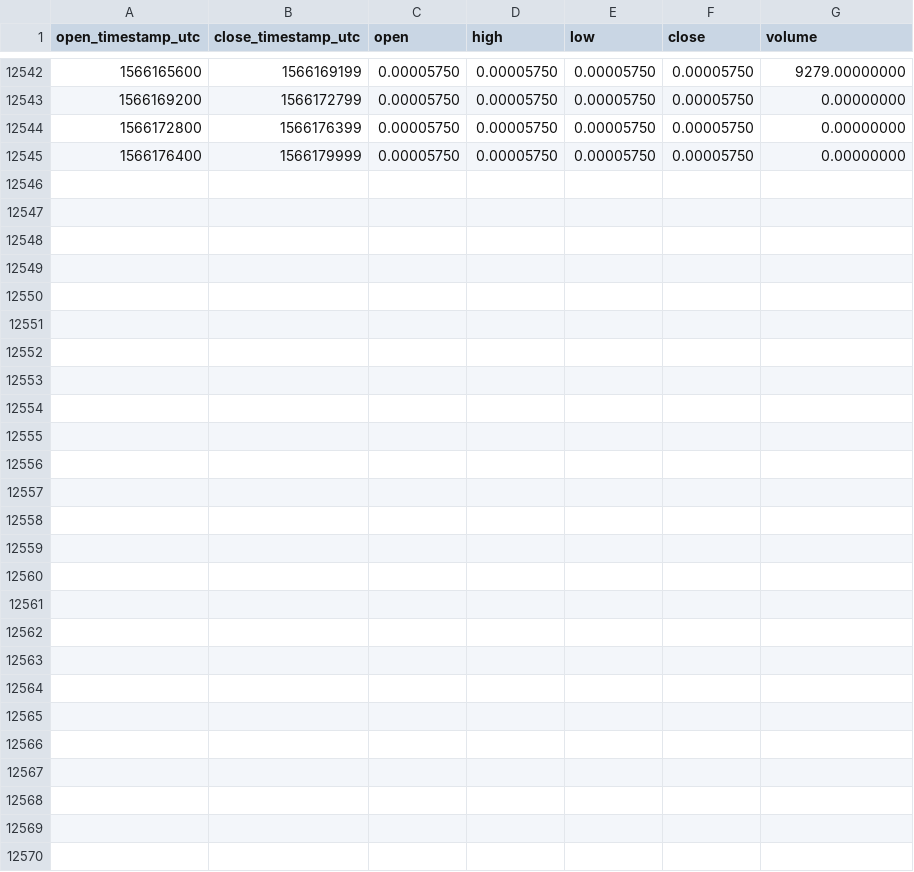
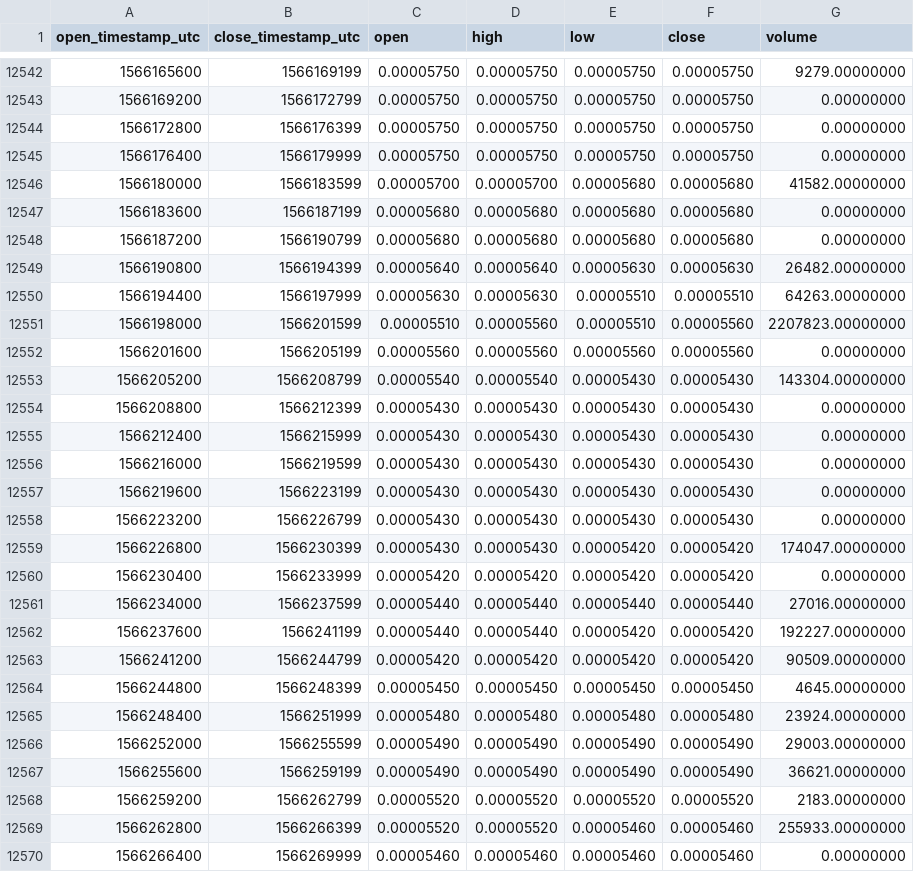
Before and after one commit to cryptobigbro/binance-STORMBNB, a CSV file: binance-STORMBNB-1h.csv, drawn as a sheet; only a part is shown, gaps mark what is left out.

Commit message:
Update OHLCV data.

```diff
--- a/binance-STORMBNB-1h.csv
+++ b/binance-STORMBNB-1h.csv
@@ -12545 +12545,26 @@ open_timestamp_utc,close_timestamp_utc,open,high,low,close,volume
 1566176400,1566179999,0.00005750,0.00005750,0.00005750,0.00005750,0.00000000
+1566180000,1566183599,0.00005700,0.00005700,0.00005680,0.00005680,41582.00000000
+1566183600,1566187199,0.00005680,0.00005680,0.00005680,0.00005680,0.00000000
+1566187200,1566190799,0.00005680,0.00005680,0.00005680,0.00005680,0.00000000
+1566190800,1566194399,0.00005640,0.00005640,0.00005630,0.00005630,26482.00000000
+1566194400,1566197999,0.00005630,0.00005630,0.00005510,0.00005510,64263.00000000
+1566198000,1566201599,0.00005510,0.00005560,0.00005510,0.00005560,2207823.00000000
+1566201600,1566205199,0.00005560,0.00005560,0.00005560,0.00005560,0.00000000
+1566205200,1566208799,0.00005540,0.00005540,0.00005430,0.00005430,143304.00000000
+1566208800,1566212399,0.00005430,0.00005430,0.00005430,0.00005430,0.00000000
+1566212400,1566215999,0.00005430,0.00005430,0.00005430,0.00005430,0.00000000
+1566216000,1566219599,0.00005430,0.00005430,0.00005430,0.00005430,0.00000000
+1566219600,1566223199,0.00005430,0.00005430,0.00005430,0.00005430,0.00000000
+1566223200,1566226799,0.00005430,0.00005430,0.00005430,0.00005430,0.00000000
+1566226800,1566230399,0.00005430,0.00005430,0.00005420,0.00005420,174047.00000000
+1566230400,1566233999,0.00005420,0.00005420,0.00005420,0.00005420,0.00000000
+1566234000,1566237599,0.00005440,0.00005440,0.00005440,0.00005440,27016.00000000
+1566237600,1566241199,0.00005440,0.00005440,0.00005420,0.00005420,192227.00000000
+1566241200,1566244799,0.00005420,0.00005420,0.00005420,0.00005420,90509.00000000
+1566244800,1566248399,0.00005450,0.00005450,0.00005450,0.00005450,4645.00000000
+1566248400,1566251999,0.00005480,0.00005480,0.00005480,0.00005480,23924.00000000
+1566252000,1566255599,0.00005490,0.00005490,0.00005490,0.00005490,29003.00000000
+1566255600,1566259199,0.00005490,0.00005490,0.00005490,0.00005490,36621.00000000
+1566259200,1566262799,0.00005520,0.00005520,0.00005520,0.00005520,2183.00000000
+1566262800,1566266399,0.00005520,0.00005520,0.00005460,0.00005460,255933.00000000
+1566266400,1566269999,0.00005460,0.00005460,0.00005460,0.00005460,0.00000000
```
Also changed, not shown: binance-STORMBNB-1d.csv.
